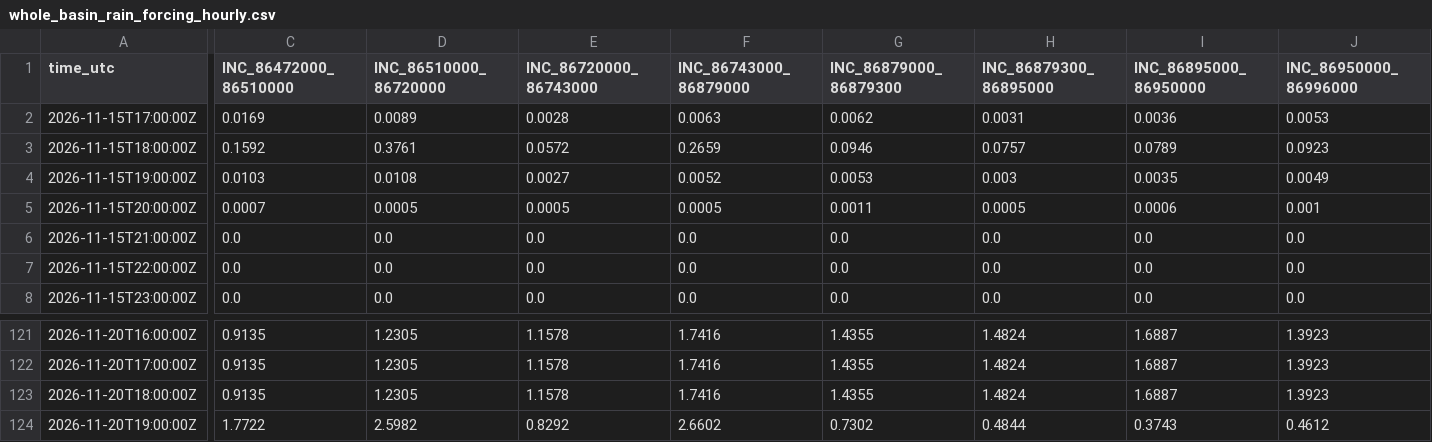
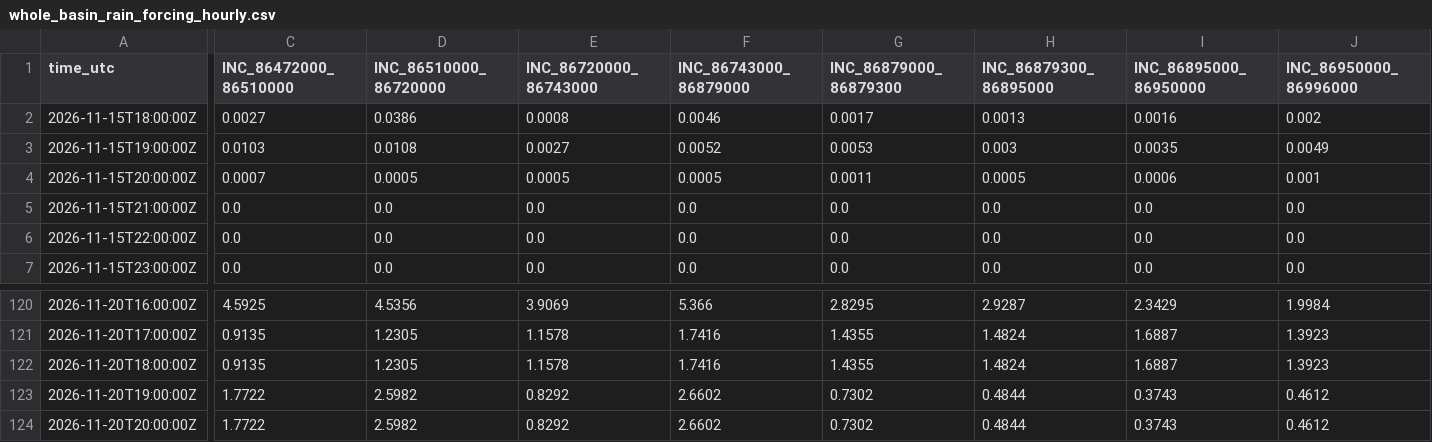
Before and after one commit to previne-taquari-antas/Previne-Taquari-Antas---Redes-Neurais, a CSV file: assets/data/hec_hms_g040_full_basin/whole_basin_rain_forcing_hourly.csv, drawn as a sheet; only a part is shown, gaps mark what is left out; the shorter side is filled out with more unchanged rows; removed rows and columns are numbered as before the commit, all else as after; rows hold the shown columns only; the diff covers the shown part only; the diff names each change by its address in the sheet, - before the commit and + after, or states it on an @@ line.

```diff
--- a/assets/data/hec_hms_g040_full_basin/whole_basin_rain_forcing_hourly.csv
+++ b/assets/data/hec_hms_g040_full_basin/whole_basin_rain_forcing_hourly.csv
-row 2: 2026-11-15T17:00:00Z | 0.0169 | 0.0089 | 0.0028 | 0.0063 | 0.0062 | 0.0031 | 0.0036 | 0.0053
-C2 (INC_86472000_86510000): 0.1592
+C2 (INC_86472000_86510000): 0.0027
-D2 (INC_86510000_86720000): 0.3761
+D2 (INC_86510000_86720000): 0.0386
-E2 (INC_86720000_86743000): 0.0572
+E2 (INC_86720000_86743000): 0.0008
-F2 (INC_86743000_86879000): 0.2659
+F2 (INC_86743000_86879000): 0.0046
-G2 (INC_86879000_86879300): 0.0946
+G2 (INC_86879000_86879300): 0.0017
-H2 (INC_86879300_86895000): 0.0757
+H2 (INC_86879300_86895000): 0.0013
-I2 (INC_86895000_86950000): 0.0789
+I2 (INC_86895000_86950000): 0.0016
-J2 (INC_86950000_86996000): 0.0923
+J2 (INC_86950000_86996000): 0.002
-C120 (INC_86472000_86510000): 0.9135
+C120 (INC_86472000_86510000): 4.5925
-D120 (INC_86510000_86720000): 1.2305
+D120 (INC_86510000_86720000): 4.5356
-E120 (INC_86720000_86743000): 1.1578
+E120 (INC_86720000_86743000): 3.9069
-F120 (INC_86743000_86879000): 1.7416
+F120 (INC_86743000_86879000): 5.366
-G120 (INC_86879000_86879300): 1.4355
+G120 (INC_86879000_86879300): 2.8295
-H120 (INC_86879300_86895000): 1.4824
+H120 (INC_86879300_86895000): 2.9287
-I120 (INC_86895000_86950000): 1.6887
+I120 (INC_86895000_86950000): 2.3429
-J120 (INC_86950000_86996000): 1.3923
+J120 (INC_86950000_86996000): 1.9984
```
Also changed, not shown: 1 added row and 25 edited cells elsewhere in this file, assets/data/hec_hms_g040_full_basin/whole_basin_ifs_forecast_components_hourly.csv, assets/data/hec_hms_g040_full_basin/whole_basin_ifs_forecast_hourly.csv, 16 other files.
